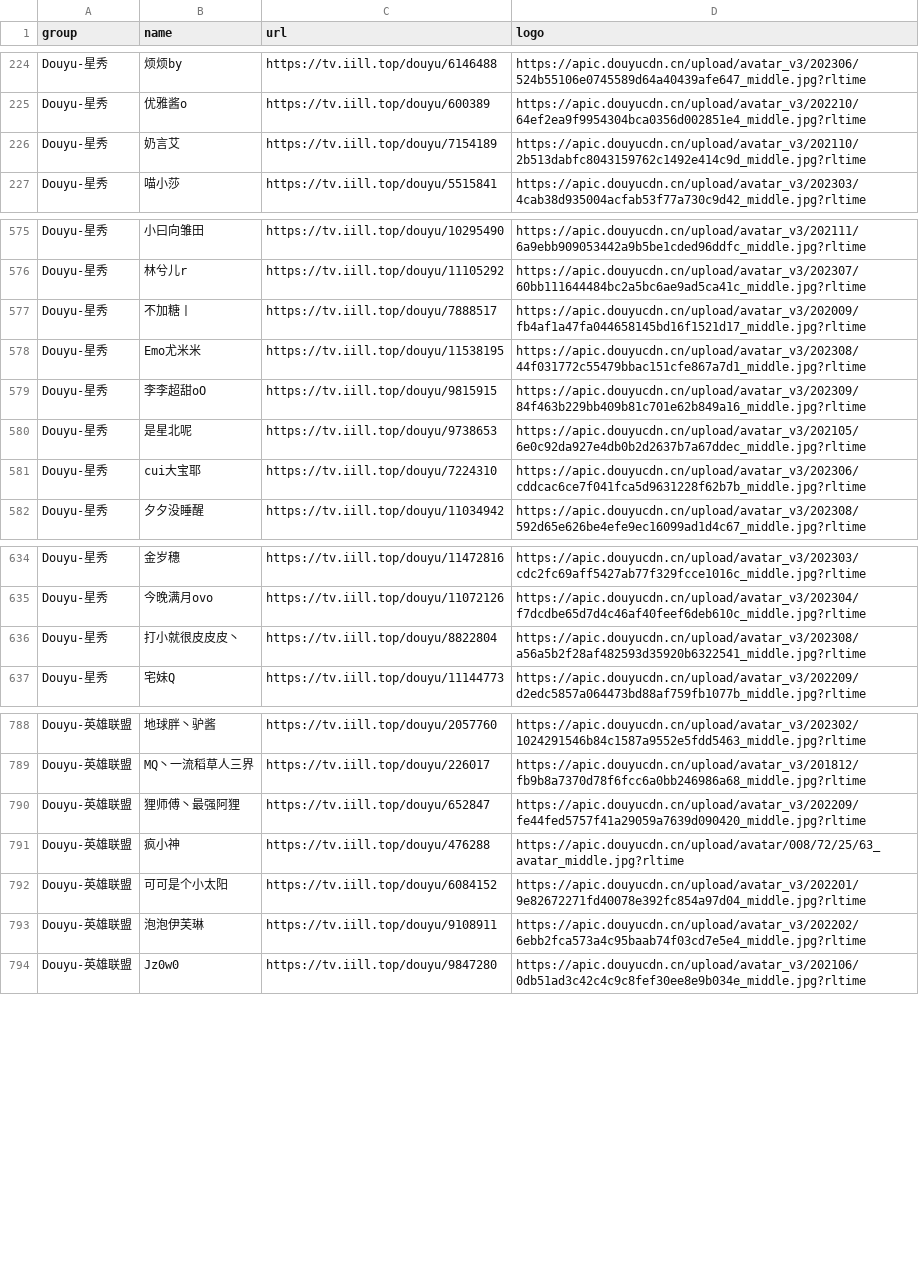
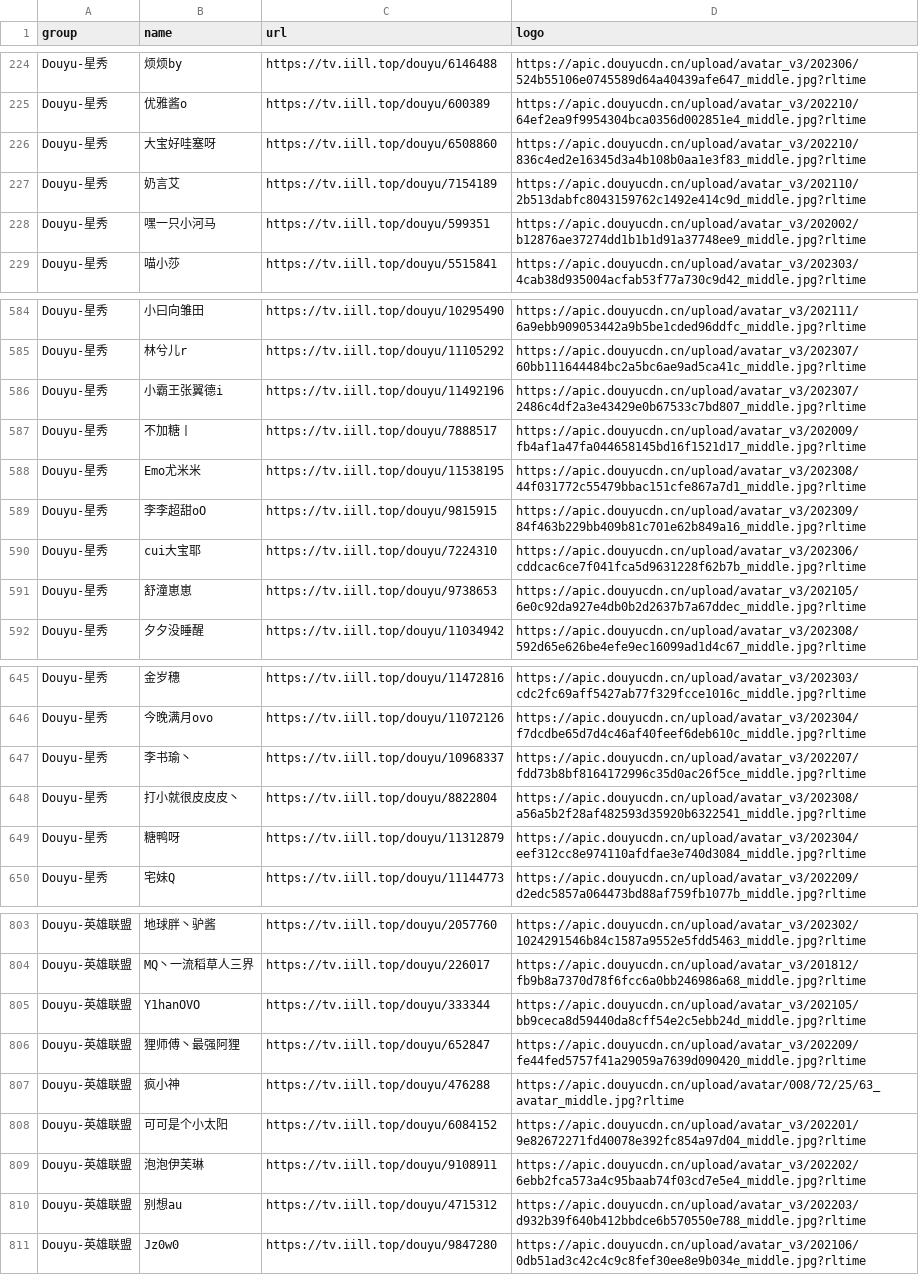
Before and after one commit to tototuo/m3u, a CSV file: green.csv, drawn as a sheet; only a part is shown, gaps mark what is left out; the diff covers the shown part only.

```diff
--- a/green.csv
+++ b/green.csv
@@ -225,3 +225,5 @@ Douyu-星秀,烦烦by,https://tv.iill.top/douyu/6146488,https://apic.douyucdn.cn
 Douyu-星秀,优雅酱o,https://tv.iill.top/douyu/600389,https://apic.douyucdn.cn/upload/avatar_v3/202210/64ef2ea9f9954304bca0356d002851e4_middle.jpg?rltime
+Douyu-星秀,大宝好哇塞呀,https://tv.iill.top/douyu/6508860,https://apic.douyucdn.cn/upload/avatar_v3/202210/836c4ed2e16345d3a4b108b0aa1e3f83_middle.jpg?rltime
 Douyu-星秀,奶言艾,https://tv.iill.top/douyu/7154189,https://apic.douyucdn.cn/upload/avatar_v3/202110/2b513dabfc8043159762c1492e414c9d_middle.jpg?rltime
+Douyu-星秀,嘿一只小河马,https://tv.iill.top/douyu/599351,https://apic.douyucdn.cn/upload/avatar_v3/202002/b12876ae37274dd1b1b1d91a37748ee9_middle.jpg?rltime
 Douyu-星秀,喵小莎,https://tv.iill.top/douyu/5515841,https://apic.douyucdn.cn/upload/avatar_v3/202303/4cab38d935004acfab53f77a730c9d42_middle.jpg?rltime
@@ -576,2 +585,3 @@ Douyu-星秀,小曰向雏田,https://tv.iill.top/douyu/10295490,https://apic.dou
 Douyu-星秀,林兮儿r,https://tv.iill.top/douyu/11105292,https://apic.douyucdn.cn/upload/avatar_v3/202307/60bb111644484bc2a5bc6ae9ad5ca41c_middle.jpg?rltime
+Douyu-星秀,小霸王张翼德i,https://tv.iill.top/douyu/11492196,https://apic.douyucdn.cn/upload/avatar_v3/202307/2486c4df2a3e43429e0b67533c7bd807_middle.jpg?rltime
 Douyu-星秀,不加糖丨,https://tv.iill.top/douyu/7888517,https://apic.douyucdn.cn/upload/avatar_v3/202009/fb4af1a47fa044658145bd16f1521d17_middle.jpg?rltime
@@ -579,4 +589,4 @@ Douyu-星秀,Emo尤米米,https://tv.iill.top/douyu/11538195,https://apic.douyuc
 Douyu-星秀,李李超甜oO,https://tv.iill.top/douyu/9815915,https://apic.douyucdn.cn/upload/avatar_v3/202309/84f463b229bb409b81c701e62b849a16_middle.jpg?rltime
-Douyu-星秀,是星北呢,https://tv.iill.top/douyu/9738653,https://apic.douyucdn.cn/upload/avatar_v3/202105/6e0c92da927e4db0b2d2637b7a67ddec_middle.jpg?rltime
 Douyu-星秀,cui大宝耶,https://tv.iill.top/douyu/7224310,https://apic.douyucdn.cn/upload/avatar_v3/202306/cddcac6ce7f041fca5d9631228f62b7b_middle.jpg?rltime
+Douyu-星秀,舒潼崽崽,https://tv.iill.top/douyu/9738653,https://apic.douyucdn.cn/upload/avatar_v3/202105/6e0c92da927e4db0b2d2637b7a67ddec_middle.jpg?rltime
 Douyu-星秀,夕夕没睡醒,https://tv.iill.top/douyu/11034942,https://apic.douyucdn.cn/upload/avatar_v3/202308/592d65e626be4efe9ec16099ad1d4c67_middle.jpg?rltime
@@ -635,3 +646,5 @@ Douyu-星秀,金岁穗,https://tv.iill.top/douyu/11472816,https://apic.douyucdn.
 Douyu-星秀,今晚满月ovo,https://tv.iill.top/douyu/11072126,https://apic.douyucdn.cn/upload/avatar_v3/202304/f7dcdbe65d7d4c46af40feef6deb610c_middle.jpg?rltime
+Douyu-星秀,李书瑜丶,https://tv.iill.top/douyu/10968337,https://apic.douyucdn.cn/upload/avatar_v3/202207/fdd73b8bf8164172996c35d0ac26f5ce_middle.jpg?rltime
 Douyu-星秀,打小就很皮皮皮丶,https://tv.iill.top/douyu/8822804,https://apic.douyucdn.cn/upload/avatar_v3/202308/a56a5b2f28af482593d35920b6322541_middle.jpg?rltime
+Douyu-星秀,糖鸭呀,https://tv.iill.top/douyu/11312879,https://apic.douyucdn.cn/upload/avatar_v3/202304/eef312cc8e974110afdfae3e740d3084_middle.jpg?rltime
 Douyu-星秀,宅妹Q,https://tv.iill.top/douyu/11144773,https://apic.douyucdn.cn/upload/avatar_v3/202209/d2edc5857a064473bd88af759fb1077b_middle.jpg?rltime
@@ -789,2 +804,3 @@ Douyu-英雄联盟,地球胖丶驴酱,https://tv.iill.top/douyu/2057760,https://
 Douyu-英雄联盟,MQ丶一流稻草人三界,https://tv.iill.top/douyu/226017,https://apic.douyucdn.cn/upload/avatar_v3/201812/fb9b8a7370d78f6fcc6a0bb246986a68_middle.jpg?rltime
+Douyu-英雄联盟,Y1hanOVO,https://tv.iill.top/douyu/333344,https://apic.douyucdn.cn/upload/avatar_v3/202105/bb9ceca8d59440da8cff54e2c5ebb24d_middle.jpg?rltime
 Douyu-英雄联盟,狸师傅丶最强阿狸,https://tv.iill.top/douyu/652847,https://apic.douyucdn.cn/upload/avatar_v3/202209/fe44fed5757f41a29059a7639d090420_middle.jpg?rltime
@@ -793,2 +809,3 @@ Douyu-英雄联盟,可可是个小太阳,https://tv.iill.top/douyu/6084152,https
 Douyu-英雄联盟,泡泡伊芙琳,https://tv.iill.top/douyu/9108911,https://apic.douyucdn.cn/upload/avatar_v3/202202/6ebb2fca573a4c95baab74f03cd7e5e4_middle.jpg?rltime
+Douyu-英雄联盟,别想au,https://tv.iill.top/douyu/4715312,https://apic.douyucdn.cn/upload/avatar_v3/202203/d932b39f640b412bbdce6b570550e788_middle.jpg?rltime
 Douyu-英雄联盟,Jz0w0,https://tv.iill.top/douyu/9847280,https://apic.douyucdn.cn/upload/avatar_v3/202106/0db51ad3c42c4c9c8fef30ee8e9b034e_middle.jpg?rltime
```
Also changed, not shown: 17 added rows, 3 removed rows, 3 moved rows and 2 edited cells elsewhere in this file, 4 other files.
